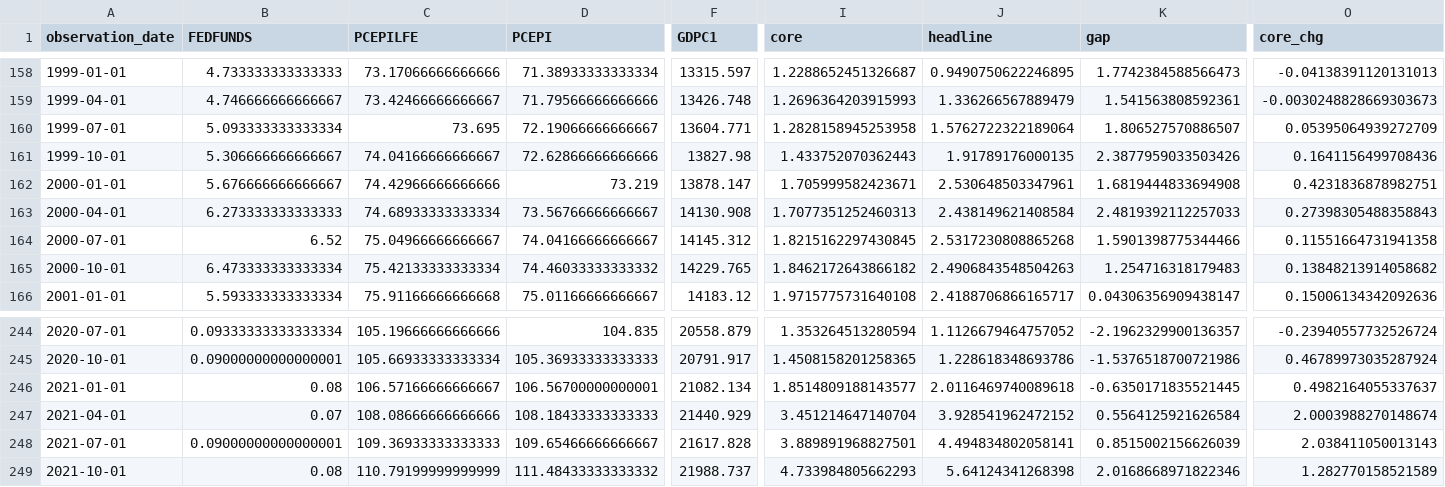
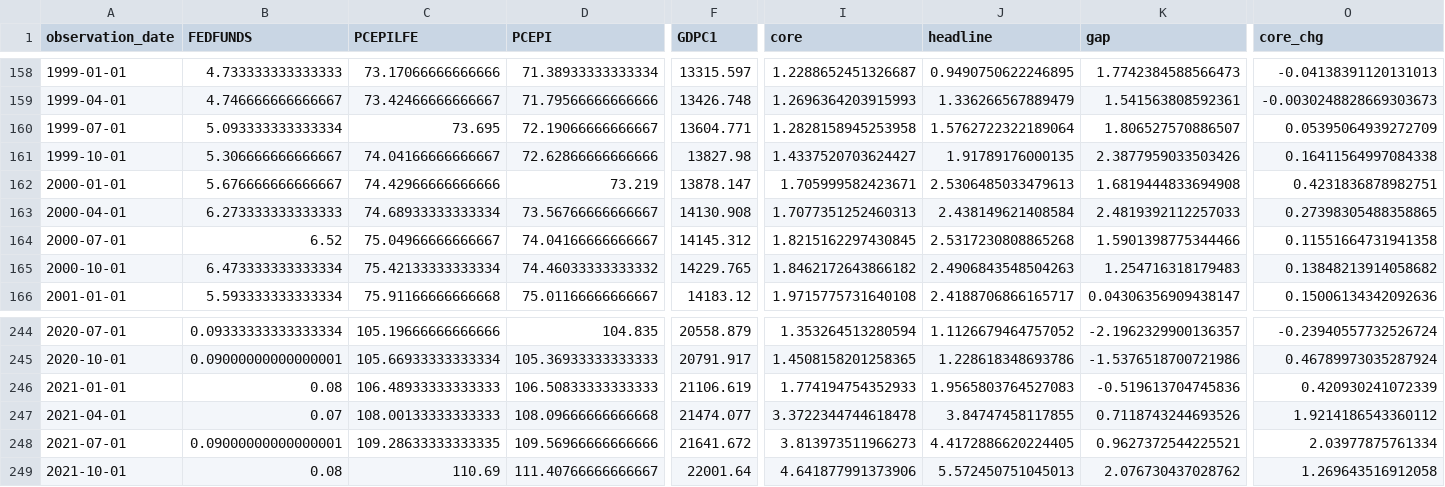
Before and after one commit to anshiundefined/fed-behind-the-curve, a CSV file: data/fed_quarterly.csv, drawn as a sheet; only a part is shown, gaps mark what is left out; the diff covers the shown part only; the diff names each change by its address in the sheet, - before the commit and + after, or states it on an @@ line.

```diff
--- a/data/fed_quarterly.csv
+++ b/data/fed_quarterly.csv
-I161 (core): 1.433752070362443
+I161 (core): 1.4337520703624427
-O161 (core_chg): 0.1641156499708436
+O161 (core_chg): 0.16411564997084338
-J162 (headline): 2.530648503347961
+J162 (headline): 2.5306485033479613
-O163 (core_chg): 0.27398305488358843
+O163 (core_chg): 0.27398305488358865
-C246 (PCEPILFE): 106.57166666666667
+C246 (PCEPILFE): 106.48933333333333
-D246 (PCEPI): 106.56700000000001
+D246 (PCEPI): 106.50833333333333
-F246 (GDPC1): 21082.134
+F246 (GDPC1): 21106.619
-I246 (core): 1.8514809188143577
+I246 (core): 1.774194754352933
-J246 (headline): 2.0116469740089618
+J246 (headline): 1.9565803764527083
-K246 (gap): -0.6350171835521445
+K246 (gap): -0.519613704745836
-O246 (core_chg): 0.4982164055337637
+O246 (core_chg): 0.420930241072339
-C247 (PCEPILFE): 108.08666666666666
+C247 (PCEPILFE): 108.00133333333333
-D247 (PCEPI): 108.18433333333333
+D247 (PCEPI): 108.09666666666668
-F247 (GDPC1): 21440.929
+F247 (GDPC1): 21474.077
-I247 (core): 3.451214647140704
+I247 (core): 3.3722344744618478
-J247 (headline): 3.928541962472152
+J247 (headline): 3.84747458117855
-K247 (gap): 0.5564125921626584
+K247 (gap): 0.7118743244693526
-O247 (core_chg): 2.0003988270148674
+O247 (core_chg): 1.9214186543360112
-C248 (PCEPILFE): 109.36933333333333
+C248 (PCEPILFE): 109.28633333333335
-D248 (PCEPI): 109.65466666666667
+D248 (PCEPI): 109.56966666666666
-F248 (GDPC1): 21617.828
+F248 (GDPC1): 21641.672
-I248 (core): 3.889891968827501
+I248 (core): 3.813973511966273
-J248 (headline): 4.494834802058141
+J248 (headline): 4.4172886620224405
-K248 (gap): 0.8515002156626039
+K248 (gap): 0.9627372544225521
-O248 (core_chg): 2.038411050013143
+O248 (core_chg): 2.03977875761334
-C249 (PCEPILFE): 110.79199999999999
+C249 (PCEPILFE): 110.69
-D249 (PCEPI): 111.48433333333332
+D249 (PCEPI): 111.40766666666667
-F249 (GDPC1): 21988.737
+F249 (GDPC1): 22001.64
-I249 (core): 4.733984805662293
+I249 (core): 4.641877991373906
-J249 (headline): 5.64124341268398
+J249 (headline): 5.572450751045013
-K249 (gap): 2.0168668971822346
+K249 (gap): 2.076730437028762
-O249 (core_chg): 1.282770158521589
+O249 (core_chg): 1.269643516912058
```
Also changed, not shown: 135 edited cells elsewhere in this file, 5 other files.
